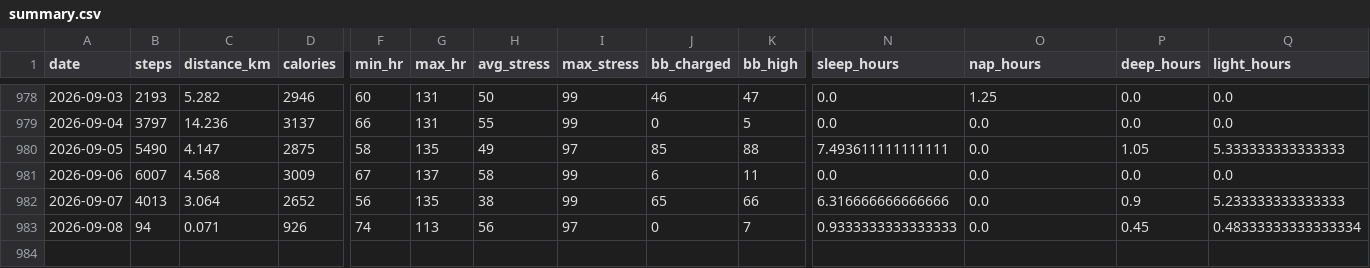
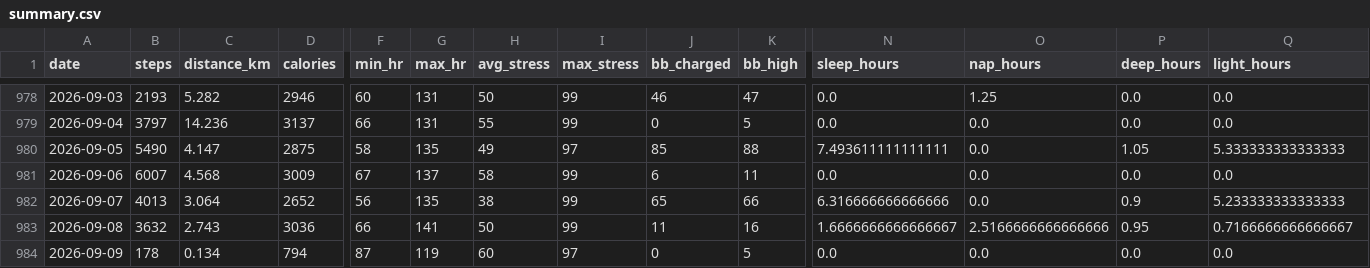
Before and after one commit to chenzihuan67/garmin-sync, a CSV file: summary.csv, drawn as a sheet; only a part is shown, gaps mark what is left out; rows hold the shown columns only; the diff covers the shown part only; the diff names each change by its address in the sheet, - before the commit and + after, or states it on an @@ line.

```diff
--- a/summary.csv
+++ b/summary.csv
-B983 (steps): 94
+B983 (steps): 3632
-C983 (distance_km): 0.071
+C983 (distance_km): 2.743
-D983 (calories): 926
+D983 (calories): 3036
-F983 (min_hr): 74
+F983 (min_hr): 66
-G983 (max_hr): 113
+G983 (max_hr): 141
-H983 (avg_stress): 56
+H983 (avg_stress): 50
-I983 (max_stress): 97
+I983 (max_stress): 99
-J983 (bb_charged): 0
+J983 (bb_charged): 11
-K983 (bb_high): 7
+K983 (bb_high): 16
-N983 (sleep_hours): 0.9333333333333333
+N983 (sleep_hours): 1.6666666666666667
-O983 (nap_hours): 0.0
+O983 (nap_hours): 2.5166666666666666
-P983 (deep_hours): 0.45
+P983 (deep_hours): 0.95
-Q983 (light_hours): 0.48333333333333334
+Q983 (light_hours): 0.7166666666666667
+row 984: 2026-09-09 | 178 | 0.134 | 794 | 87 | 119 | 60 | 97 | 0 | 5 | 0.0 | 0.0 | 0.0 | 0.0
```
Also changed, not shown: 3 edited cells elsewhere in this file, 3 other files.
